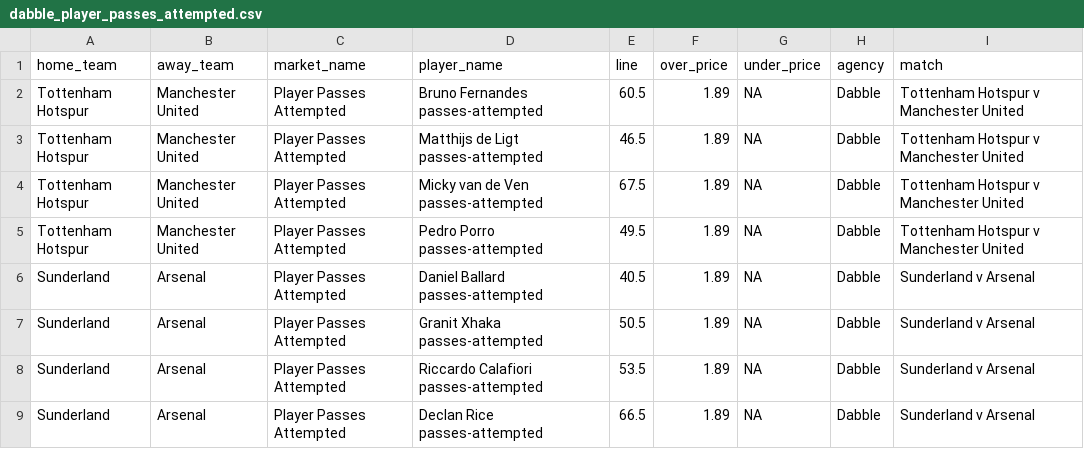
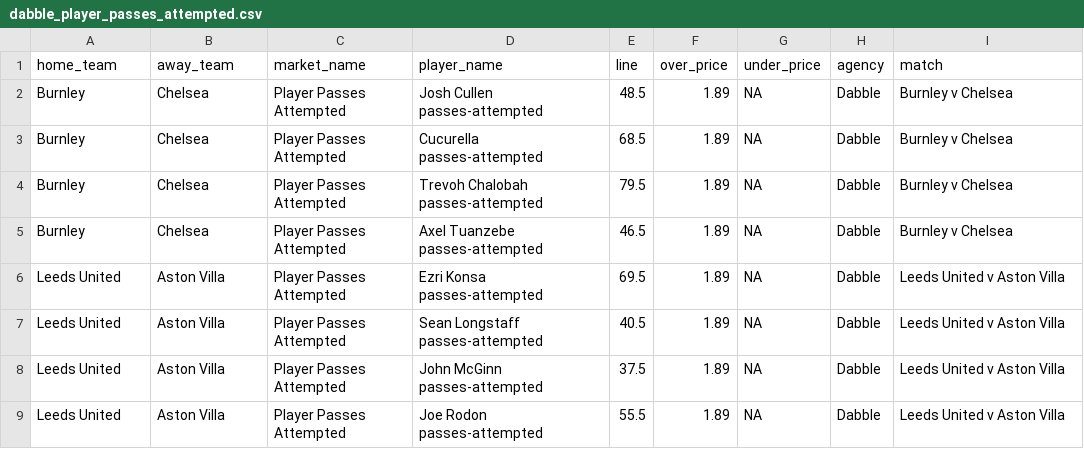
Before and after one commit to jamesbrown1417/Soccer, a CSV file: Data/scraped_odds/EPL/dabble_player_passes_attempted.csv, drawn as a sheet; only a part is shown; the diff covers the shown part only.

```diff
--- a/Data/scraped_odds/EPL/dabble_player_passes_attempted.csv
+++ b/Data/scraped_odds/EPL/dabble_player_passes_attempted.csv
@@ -1,9 +1,9 @@
 home_team,away_team,market_name,player_name,line,over_price,under_price,agency,match
-Tottenham Hotspur,Manchester United,Player Passes Attempted,Bruno Fernandes passes-attempted,60.5,1.89,NA,Dabble,Tottenham Hotspur v Manchester United
-Tottenham Hotspur,Manchester United,Player Passes Attempted,Matthijs de Ligt passes-attempted,46.5,1.89,NA,Dabble,Tottenham Hotspur v Manchester United
-Tottenham Hotspur,Manchester United,Player Passes Attempted,Micky van de Ven passes-attempted,67.5,1.89,NA,Dabble,Tottenham Hotspur v Manchester United
-Tottenham Hotspur,Manchester United,Player Passes Attempted,Pedro Porro passes-attempted,49.5,1.89,NA,Dabble,Tottenham Hotspur v Manchester United
-Sunderland,Arsenal,Player Passes Attempted,Daniel Ballard passes-attempted,40.5,1.89,NA,Dabble,Sunderland v Arsenal
-Sunderland,Arsenal,Player Passes Attempted,Granit Xhaka passes-attempted,50.5,1.89,NA,Dabble,Sunderland v Arsenal
-Sunderland,Arsenal,Player Passes Attempted,Riccardo Calafiori passes-attempted,53.5,1.89,NA,Dabble,Sunderland v Arsenal
-Sunderland,Arsenal,Player Passes Attempted,Declan Rice passes-attempted,66.5,1.89,NA,Dabble,Sunderland v Arsenal
+Burnley,Chelsea,Player Passes Attempted,Josh Cullen passes-attempted,48.5,1.89,NA,Dabble,Burnley v Chelsea
+Burnley,Chelsea,Player Passes Attempted,Cucurella passes-attempted,68.5,1.89,NA,Dabble,Burnley v Chelsea
+Burnley,Chelsea,Player Passes Attempted,Trevoh Chalobah passes-attempted,79.5,1.89,NA,Dabble,Burnley v Chelsea
+Burnley,Chelsea,Player Passes Attempted,Axel Tuanzebe passes-attempted,46.5,1.89,NA,Dabble,Burnley v Chelsea
+Leeds United,Aston Villa,Player Passes Attempted,Ezri Konsa passes-attempted,69.5,1.89,NA,Dabble,Leeds United v Aston Villa
+Leeds United,Aston Villa,Player Passes Attempted,Sean Longstaff passes-attempted,40.5,1.89,NA,Dabble,Leeds United v Aston Villa
+Leeds United,Aston Villa,Player Passes Attempted,John McGinn passes-attempted,37.5,1.89,NA,Dabble,Leeds United v Aston Villa
+Leeds United,Aston Villa,Player Passes Attempted,Joe Rodon passes-attempted,55.5,1.89,NA,Dabble,Leeds United v Aston Villa
```
Also changed, not shown: 8 removed rows and 19 edited cells elsewhere in this file, Data/scraped_odds/EPL/dabble_player_assists.csv, Data/scraped_odds/EPL/dabble_player_shots.csv, 57 other files.
